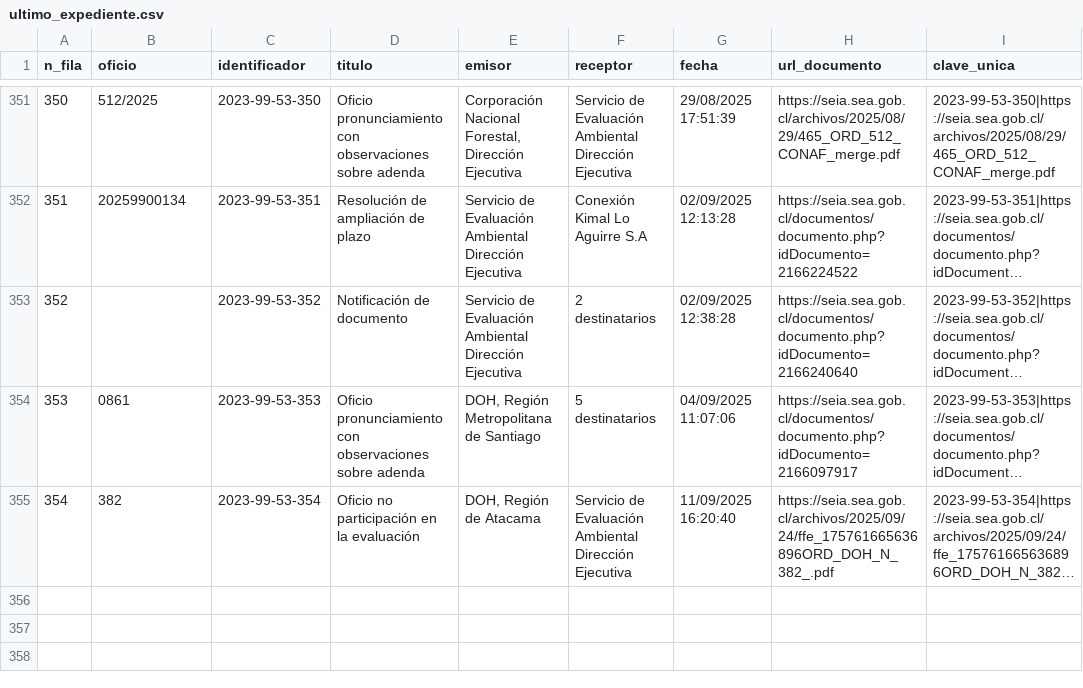
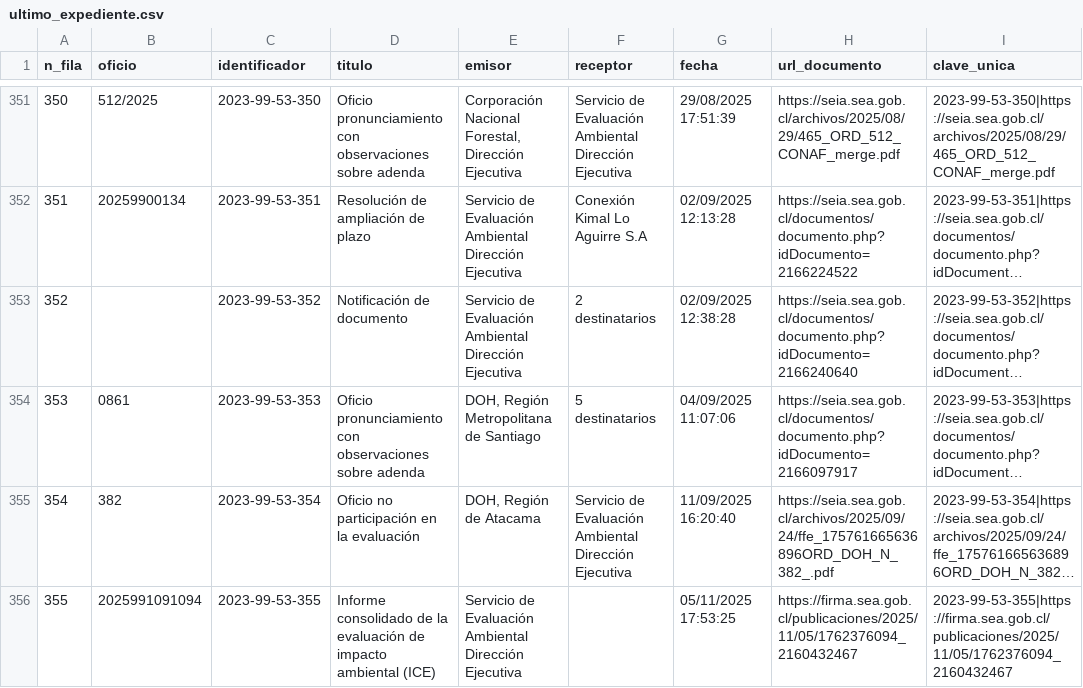
Before and after one commit to giraggio/alertascnx, a CSV file: ultimo_expediente.csv, drawn as a sheet; only a part is shown, gaps mark what is left out; long unchanged cells end in …; the diff names each change by its address in the sheet, - before the commit and + after, or states it on an @@ line.

```diff
--- a/ultimo_expediente.csv
+++ b/ultimo_expediente.csv
+row 356: 355 | 2025991091094 | 2023-99-53-355 | Informe consolidado de la evaluación de impacto ambiental (ICE) | Servicio de Evaluación Ambiental Dirección Ejecutiva |  | 05/11/2025 17:53:25 | https://firma.sea.gob.cl/publicaciones/2025/11/05/1762376094_2160432467 | 2023-99-53-355|https://firma.sea.gob.cl/publicaciones/2025/11/05/1762376094_2160432467
```
